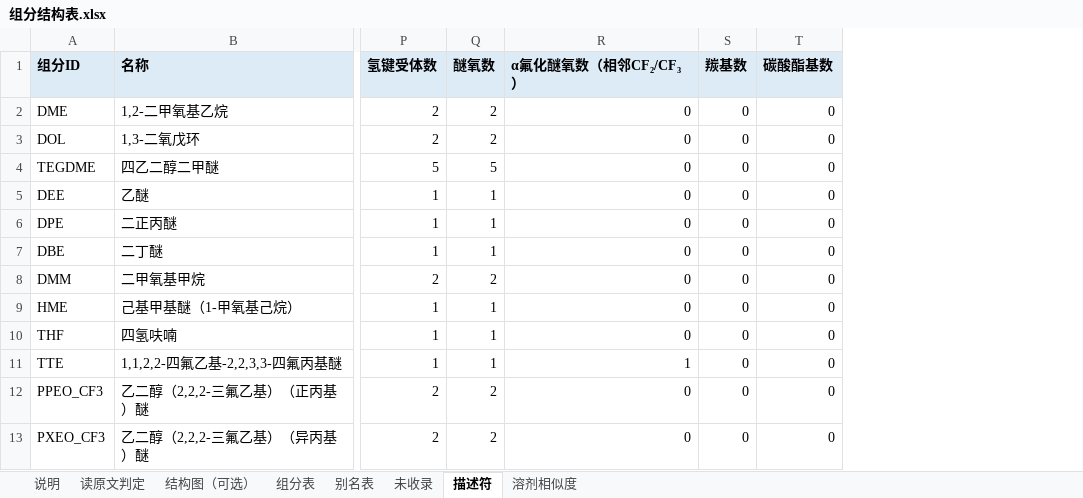
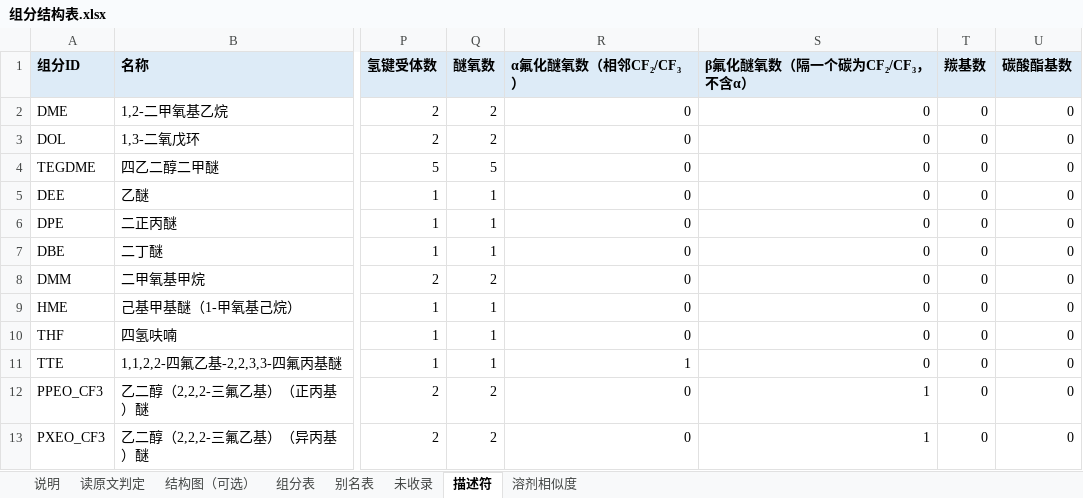
Before and after one commit to zhuonanli08/Li-S_Electrolyte_Conflicts, an Excel workbook: output/组分结构表_F版30篇_2026-10-31/组分结构表.xlsx, sheet 描述符, drawn as a sheet; only a part is shown, gaps mark what is left out; values as stored, in another font and other column widths than the file's, no borders; the diff names each change by its address in the sheet, - before the commit and + after, or states it on an @@ line.

```diff
--- a/output/组分结构表_F版30篇_2026-10-31/组分结构表.xlsx (sheet 描述符)
+++ b/output/组分结构表_F版30篇_2026-10-31/组分结构表.xlsx (sheet 描述符)
+column S (β氟化醚氧数（隔一个碳为CF₂/CF₃，不含α）), rows 2-13: 0 | 0 | 0 | 0 | 0 | 0 | 0 | 0 | 0 | 0 | 1 | 1
```
Also changed, not shown: sheet 结构图（可选）, sheet 组分表, output/组分结构表_F版30篇_2026-10-31/配方组成表.xlsx, 7 other files.
